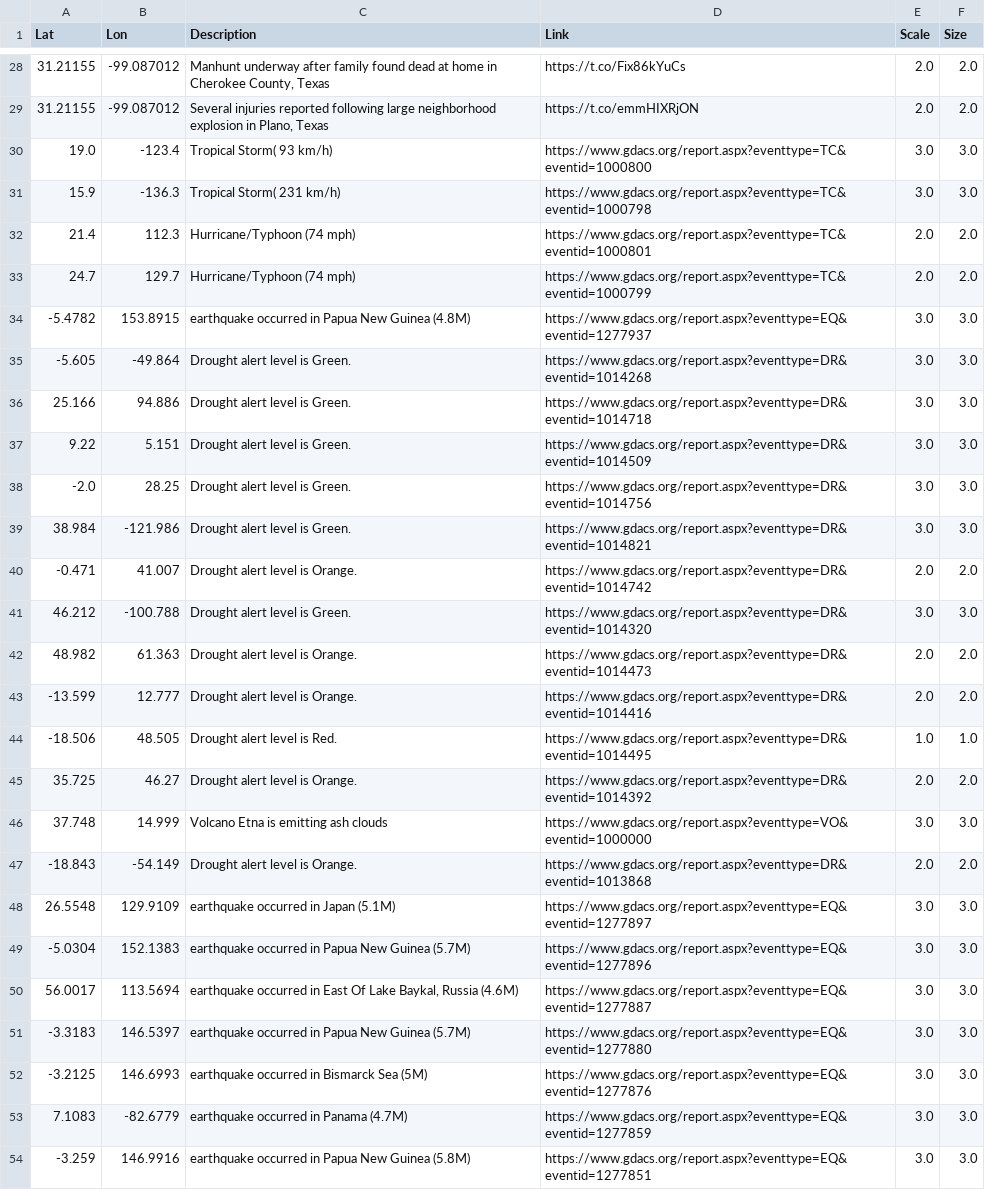
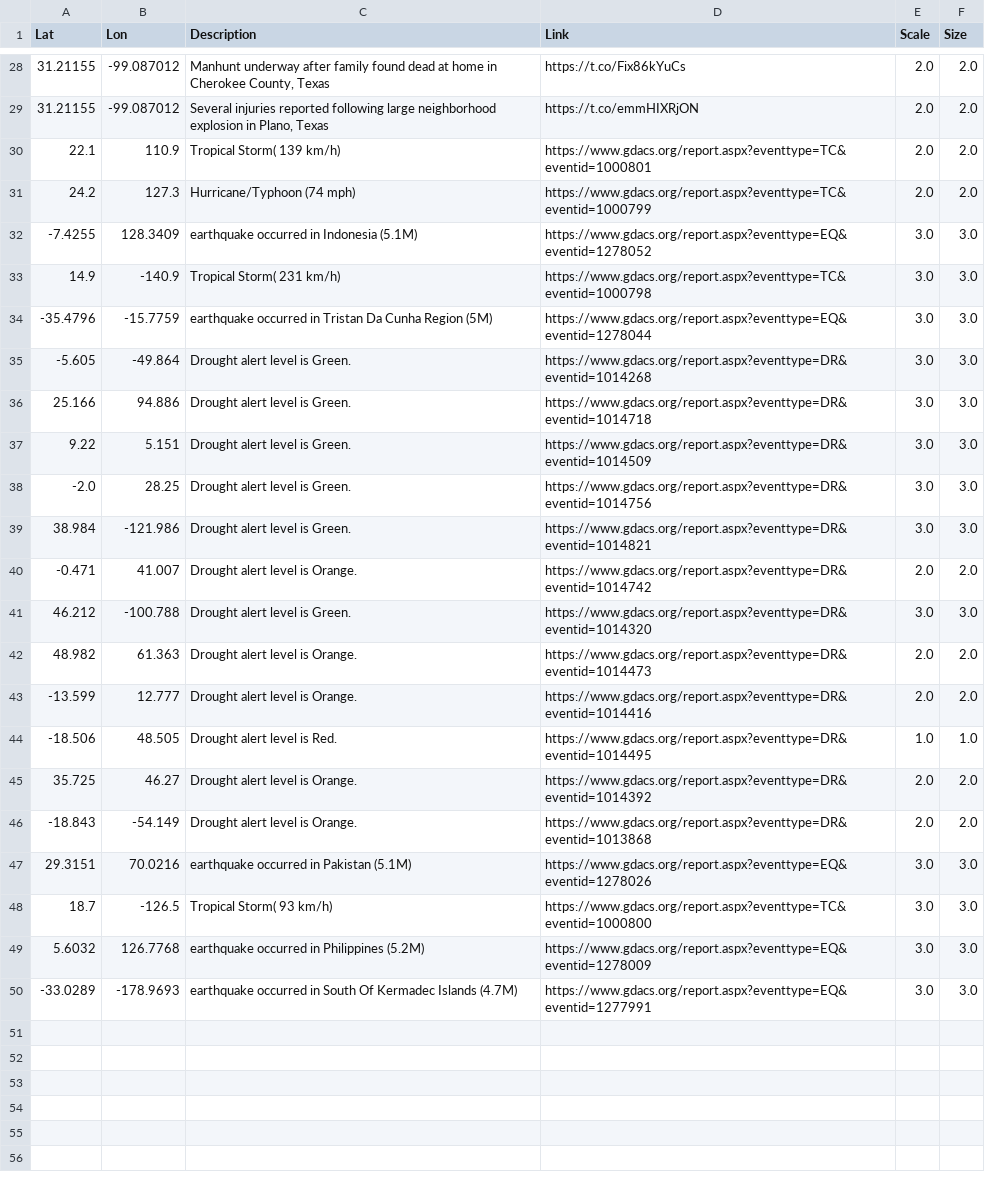
Before and after one commit to antonio-hickey/gDash, a CSV file: data/events/dataset.csv, drawn as a sheet; only a part is shown, gaps mark what is left out.

Commit message:
Automated Data Update

```diff
--- a/data/events/dataset.csv
+++ b/data/events/dataset.csv
@@ -29,7 +29,7 @@ Lat,Lon,Description,Link,Scale,Size
 31.21155,-99.087012,"Several injuries reported following large neighborhood explosion in Plano, Texas",https://t.co/emmHIXRjON,2.0,2.0
-19.0,-123.4,Tropical Storm( 93 km/h),https://www.gdacs.org/report.aspx?eventtype=TC&eventid=1000800,3.0,3.0
-15.9,-136.3,Tropical Storm( 231 km/h),https://www.gdacs.org/report.aspx?eventtype=TC&eventid=1000798,3.0,3.0
-21.4,112.3,Hurricane/Typhoon (74 mph),https://www.gdacs.org/report.aspx?eventtype=TC&eventid=1000801,2.0,2.0
-24.7,129.7,Hurricane/Typhoon (74 mph),https://www.gdacs.org/report.aspx?eventtype=TC&eventid=1000799,2.0,2.0
--5.4782,153.8915,earthquake occurred in Papua New Guinea (4.8M),https://www.gdacs.org/report.aspx?eventtype=EQ&eventid=1277937,3.0,3.0
+22.1,110.9,Tropical Storm( 139 km/h),https://www.gdacs.org/report.aspx?eventtype=TC&eventid=1000801,2.0,2.0
+24.2,127.3,Hurricane/Typhoon (74 mph),https://www.gdacs.org/report.aspx?eventtype=TC&eventid=1000799,2.0,2.0
+-7.4255,128.3409,earthquake occurred in Indonesia (5.1M),https://www.gdacs.org/report.aspx?eventtype=EQ&eventid=1278052,3.0,3.0
+14.9,-140.9,Tropical Storm( 231 km/h),https://www.gdacs.org/report.aspx?eventtype=TC&eventid=1000798,3.0,3.0
+-35.4796,-15.7759,earthquake occurred in Tristan Da Cunha Region (5M),https://www.gdacs.org/report.aspx?eventtype=EQ&eventid=1278044,3.0,3.0
 -5.605,-49.864,Drought alert level is Green.,https://www.gdacs.org/report.aspx?eventtype=DR&eventid=1014268,3.0,3.0
@@ -45,10 +45,6 @@ Lat,Lon,Description,Link,Scale,Size
 35.725,46.27,Drought alert level is Orange.,https://www.gdacs.org/report.aspx?eventtype=DR&eventid=1014392,2.0,2.0
-37.748,14.999,Volcano Etna is emitting ash clouds ,https://www.gdacs.org/report.aspx?eventtype=VO&eventid=1000000,3.0,3.0
 -18.843,-54.149,Drought alert level is Orange.,https://www.gdacs.org/report.aspx?eventtype=DR&eventid=1013868,2.0,2.0
-26.5548,129.9109,earthquake occurred in Japan (5.1M),https://www.gdacs.org/report.aspx?eventtype=EQ&eventid=1277897,3.0,3.0
--5.0304,152.1383,earthquake occurred in Papua New Guinea (5.7M),https://www.gdacs.org/report.aspx?eventtype=EQ&eventid=1277896,3.0,3.0
-56.0017,113.5694,"earthquake occurred in East Of Lake Baykal, Russia (4.6M)",https://www.gdacs.org/report.aspx?eventtype=EQ&eventid=1277887,3.0,3.0
--3.3183,146.5397,earthquake occurred in Papua New Guinea (5.7M),https://www.gdacs.org/report.aspx?eventtype=EQ&eventid=1277880,3.0,3.0
--3.2125,146.6993,earthquake occurred in Bismarck Sea (5M),https://www.gdacs.org/report.aspx?eventtype=EQ&eventid=1277876,3.0,3.0
-7.1083,-82.6779,earthquake occurred in Panama (4.7M),https://www.gdacs.org/report.aspx?eventtype=EQ&eventid=1277859,3.0,3.0
--3.259,146.9916,earthquake occurred in Papua New Guinea (5.8M),https://www.gdacs.org/report.aspx?eventtype=EQ&eventid=1277851,3.0,3.0
+29.3151,70.0216,earthquake occurred in Pakistan (5.1M),https://www.gdacs.org/report.aspx?eventtype=EQ&eventid=1278026,3.0,3.0
+18.7,-126.5,Tropical Storm( 93 km/h),https://www.gdacs.org/report.aspx?eventtype=TC&eventid=1000800,3.0,3.0
+5.6032,126.7768,earthquake occurred in Philippines (5.2M),https://www.gdacs.org/report.aspx?eventtype=EQ&eventid=1278009,3.0,3.0
+-33.0289,-178.9693,earthquake occurred in South Of Kermadec Islands (4.7M),https://www.gdacs.org/report.aspx?eventtype=EQ&eventid=1277991,3.0,3.0
```
